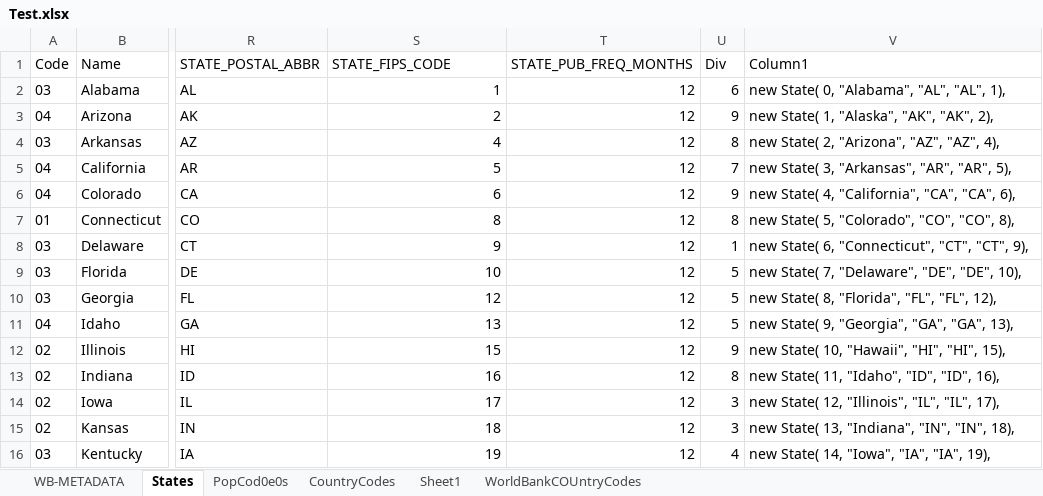
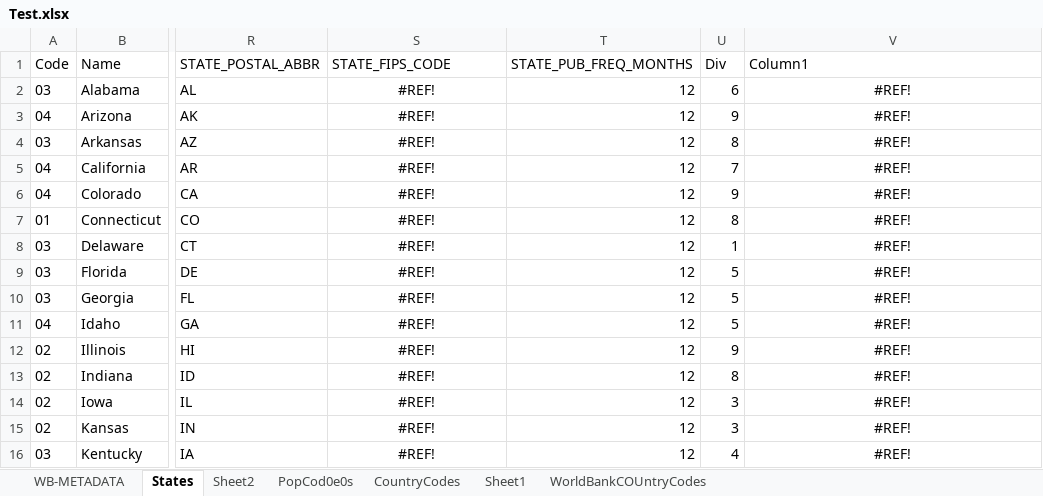
Before and after one commit to MajorMajor0/Statistics, an Excel workbook: Statistics/Test.xlsx, sheet States, drawn as a sheet; only a part is shown, gaps mark what is left out; values as stored, in another font and other column widths than the file's, no borders; conditional formats and table styles not drawn; the diff covers the shown part only; the diff names each change by its address in the sheet, - before the commit and + after, or states it on an @@ line.

```diff
--- a/Statistics/Test.xlsx (sheet States)
+++ b/Statistics/Test.xlsx (sheet States)
+sheet tab: Sheet2
-S2 (STATE_FIPS_CODE): 1
+S2 (STATE_FIPS_CODE): #REF!
-S2:S16 alignment: right
+S2:S16 alignment: center
-V2 (Column1): new State( 0, "Alabama", "AL", "AL", 1),
+V2 (Column1): #REF!
-V2:V16 alignment: left
+V2:V16 alignment: center
-S3 (STATE_FIPS_CODE): 2
+S3 (STATE_FIPS_CODE): #REF!
-V3 (Column1): new State( 1, "Alaska", "AK", "AK", 2),
+V3 (Column1): #REF!
-S4 (STATE_FIPS_CODE): 4
+S4 (STATE_FIPS_CODE): #REF!
-V4 (Column1): new State( 2, "Arizona", "AZ", "AZ", 4),
+V4 (Column1): #REF!
-S5 (STATE_FIPS_CODE): 5
+S5 (STATE_FIPS_CODE): #REF!
-V5 (Column1): new State( 3, "Arkansas", "AR", "AR", 5),
+V5 (Column1): #REF!
-S6 (STATE_FIPS_CODE): 6
+S6 (STATE_FIPS_CODE): #REF!
-V6 (Column1): new State( 4, "California", "CA", "CA", 6),
+V6 (Column1): #REF!
-S7 (STATE_FIPS_CODE): 8
+S7 (STATE_FIPS_CODE): #REF!
-V7 (Column1): new State( 5, "Colorado", "CO", "CO", 8),
+V7 (Column1): #REF!
-S8 (STATE_FIPS_CODE): 9
+S8 (STATE_FIPS_CODE): #REF!
-V8 (Column1): new State( 6, "Connecticut", "CT", "CT", 9),
+V8 (Column1): #REF!
-S9 (STATE_FIPS_CODE): 10
+S9 (STATE_FIPS_CODE): #REF!
-V9 (Column1): new State( 7, "Delaware", "DE", "DE", 10),
+V9 (Column1): #REF!
-S10 (STATE_FIPS_CODE): 12
+S10 (STATE_FIPS_CODE): #REF!
-V10 (Column1): new State( 8, "Florida", "FL", "FL", 12),
+V10 (Column1): #REF!
-S11 (STATE_FIPS_CODE): 13
+S11 (STATE_FIPS_CODE): #REF!
-V11 (Column1): new State( 9, "Georgia", "GA", "GA", 13),
+V11 (Column1): #REF!
-S12 (STATE_FIPS_CODE): 15
+S12 (STATE_FIPS_CODE): #REF!
-V12 (Column1): new State( 10, "Hawaii", "HI", "HI", 15),
+V12 (Column1): #REF!
-S13 (STATE_FIPS_CODE): 16
+S13 (STATE_FIPS_CODE): #REF!
-V13 (Column1): new State( 11, "Idaho", "ID", "ID", 16),
+V13 (Column1): #REF!
-S14 (STATE_FIPS_CODE): 17
+S14 (STATE_FIPS_CODE): #REF!
-V14 (Column1): new State( 12, "Illinois", "IL", "IL", 17),
+V14 (Column1): #REF!
-S15 (STATE_FIPS_CODE): 18
+S15 (STATE_FIPS_CODE): #REF!
-V15 (Column1): new State( 13, "Indiana", "IN", "IN", 18),
+V15 (Column1): #REF!
-S16 (STATE_FIPS_CODE): 19
+S16 (STATE_FIPS_CODE): #REF!
-V16 (Column1): new State( 14, "Iowa", "IA", "IA", 19),
+V16 (Column1): #REF!
```
Also changed, not shown: 86 edited cells and cell formats elsewhere in this sheet, 22 other files.
